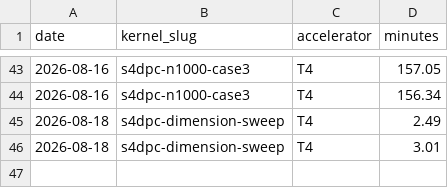
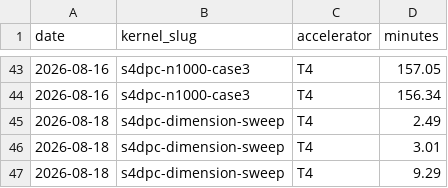
Before and after one commit to binoygeorge97/s4dpc, a CSV file: gpu_ledger.csv, drawn as a sheet; only a part is shown, gaps mark what is left out.

```diff
--- a/gpu_ledger.csv
+++ b/gpu_ledger.csv
@@ -46 +46,2 @@ date,kernel_slug,accelerator,minutes
 2026-08-18,s4dpc-dimension-sweep,T4,3.01
+2026-08-18,s4dpc-dimension-sweep,T4,9.29
```
Also changed, not shown: 3 other files.
